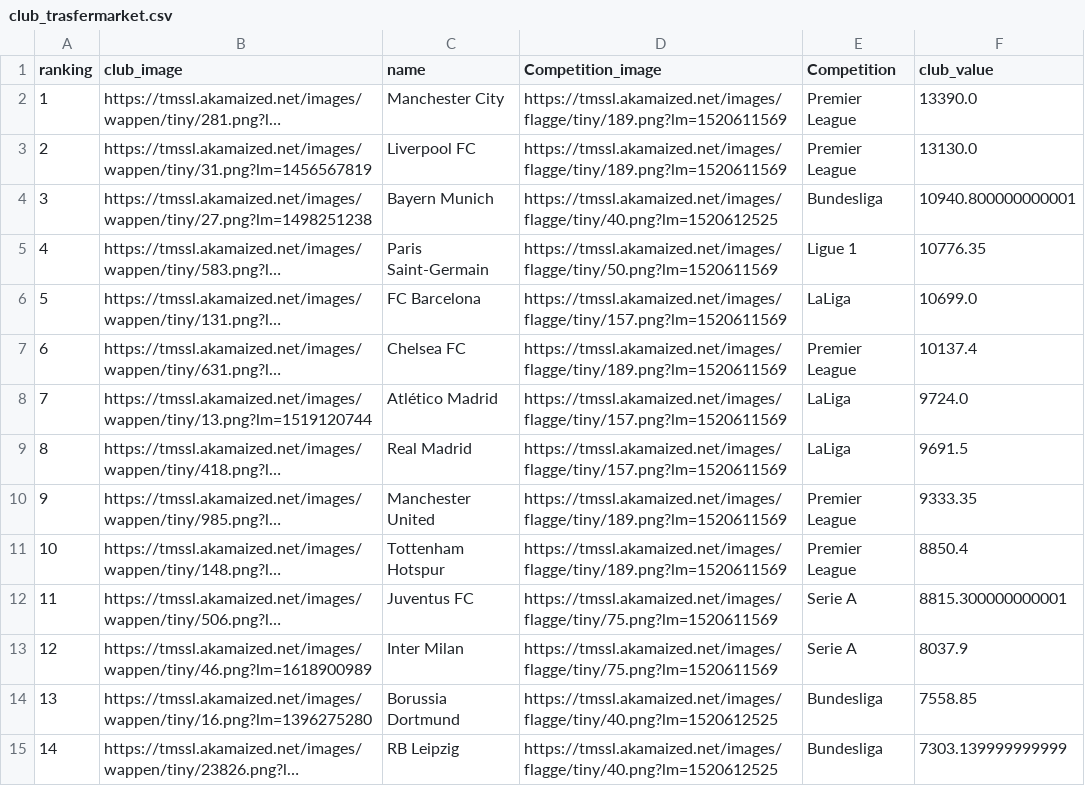
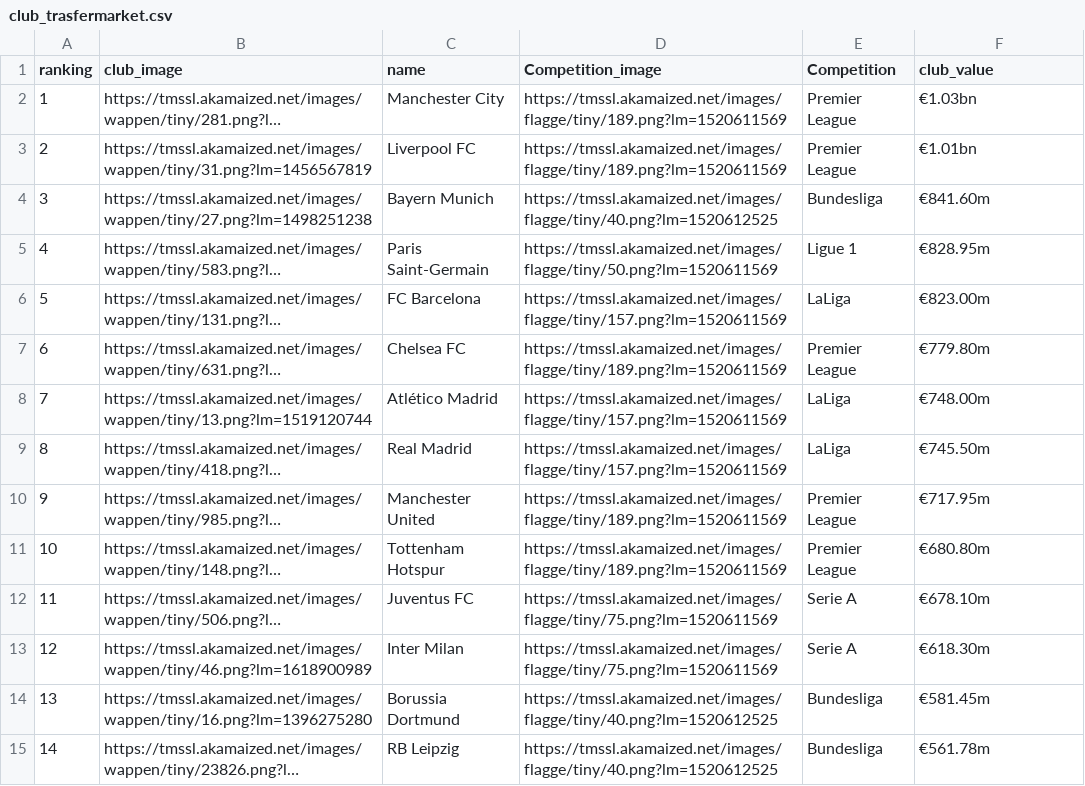
Before and after one commit to qjatjr29/transfermarket, a CSV file: TransferMarket_Django/club_trasfermarket.csv, drawn as a sheet; only a part is shown; long unchanged cells end in …; the diff covers the shown part only; the diff names each change by its address in the sheet, - before the commit and + after, or states it on an @@ line.

```diff
--- a/TransferMarket_Django/club_trasfermarket.csv
+++ b/TransferMarket_Django/club_trasfermarket.csv
-F2 (club_value): 13390.0
+F2 (club_value): €1.03bn
-F3 (club_value): 13130.0
+F3 (club_value): €1.01bn
-F4 (club_value): 10940.800000000001
+F4 (club_value): €841.60m
-F5 (club_value): 10776.35
+F5 (club_value): €828.95m
-F6 (club_value): 10699.0
+F6 (club_value): €823.00m
-F7 (club_value): 10137.4
+F7 (club_value): €779.80m
-F8 (club_value): 9724.0
+F8 (club_value): €748.00m
-F9 (club_value): 9691.5
+F9 (club_value): €745.50m
-F10 (club_value): 9333.35
+F10 (club_value): €717.95m
-F11 (club_value): 8850.4
+F11 (club_value): €680.80m
-F12 (club_value): 8815.300000000001
+F12 (club_value): €678.10m
-F13 (club_value): 8037.9
+F13 (club_value): €618.30m
-F14 (club_value): 7558.85
+F14 (club_value): €581.45m
-F15 (club_value): 7303.139999999999
+F15 (club_value): €561.78m
```
Also changed, not shown: 94 edited cells elsewhere in this file, TransferMarket_Django/trasfermarket.csv, 25 other files.
